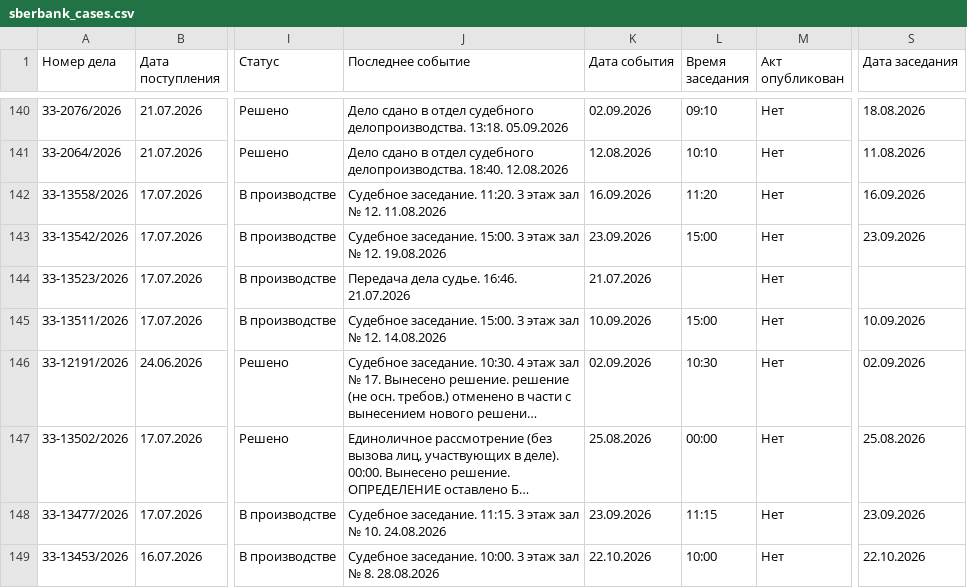
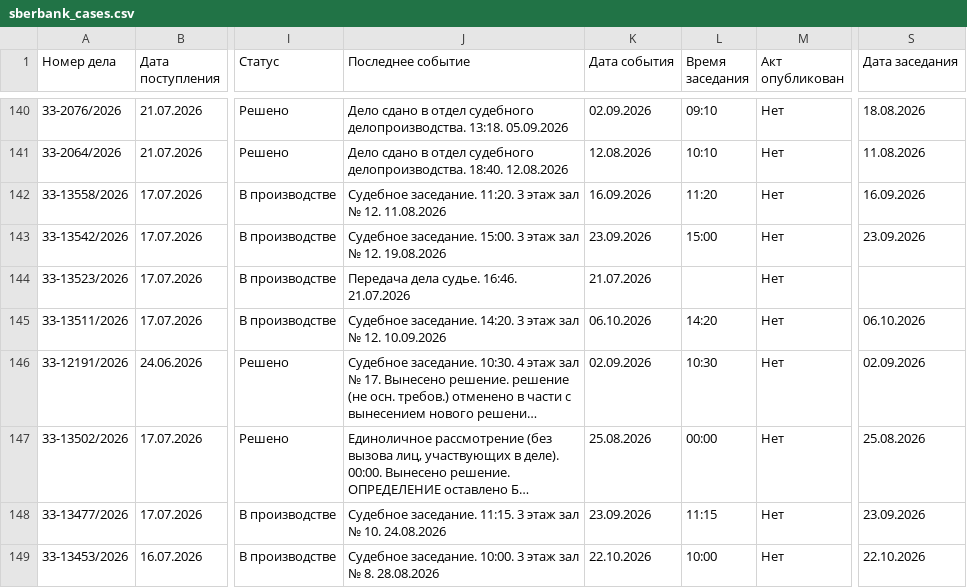
Before and after one commit to SelivanovAS/dashboard-ural, a CSV file: data/sberbank_cases.csv, drawn as a sheet; only a part is shown, gaps mark what is left out; long unchanged cells end in …; the diff covers the shown part only; the diff names each change by its address in the sheet, - before the commit and + after, or states it on an @@ line.

```diff
--- a/data/sberbank_cases.csv
+++ b/data/sberbank_cases.csv
-J145 (Последнее событие): Судебное заседание. 15:00. 3 этаж зал № 12. 14.08.2026
+J145 (Последнее событие): Судебное заседание. 14:20. 3 этаж зал № 12. 10.09.2026
-K145 (Дата события): 10.09.2026
+K145 (Дата события): 06.10.2026
-L145 (Время заседания): 15:00
+L145 (Время заседания): 14:20
-S145 (Дата заседания): 10.09.2026
+S145 (Дата заседания): 06.10.2026
```
Also changed, not shown: 26 edited cells elsewhere in this file, 11 other files.
